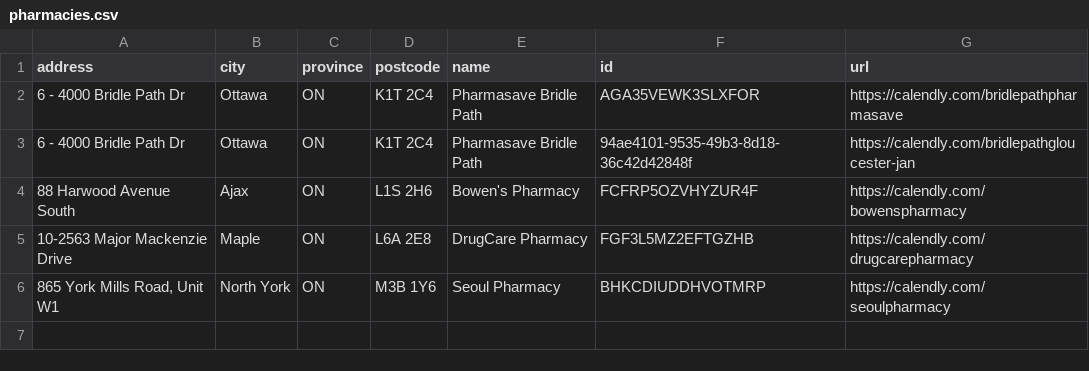
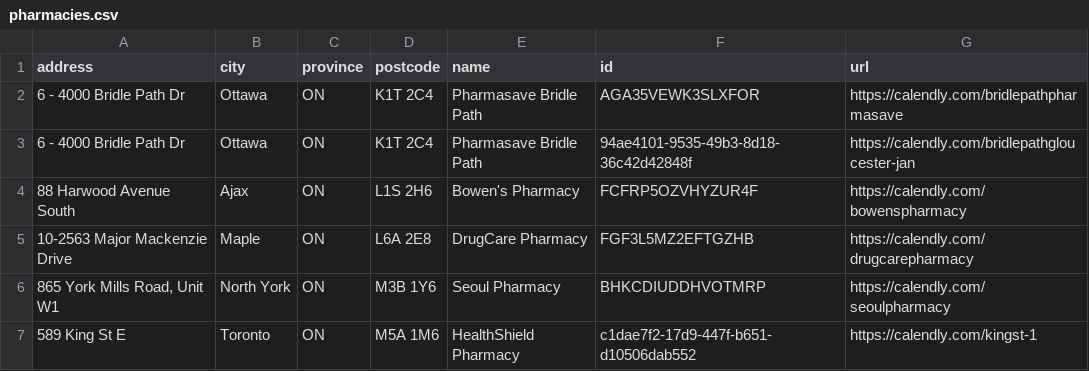
Before and after one commit to Vaccine-Hunters-Canada/pharmacy-importers, a CSV file: Calendly/pharmacies.csv, drawn as a sheet; the diff names each change by its address in the sheet, - before the commit and + after, or states it on an @@ line.

Commit message:
add another pharmacy

```diff
--- a/Calendly/pharmacies.csv
+++ b/Calendly/pharmacies.csv
+row 7: 589 King St E | Toronto | ON | M5A 1M6 | HealthShield Pharmacy | c1dae7f2-17d9-447f-b651-d10506dab552 | https://calendly.com/kingst-1
```
